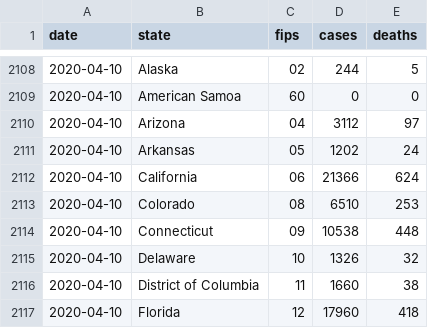
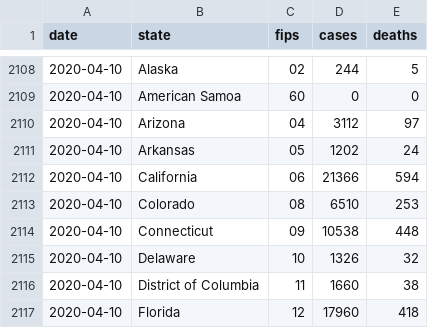
Before and after one commit to jrminter/anaCovid19, a CSV file: us-states.csv, drawn as a sheet; only a part is shown, gaps mark what is left out.

```diff
--- a/us-states.csv
+++ b/us-states.csv
@@ -2111,3 +2111,3 @@ date,state,fips,cases,deaths
 2020-04-10,Arkansas,05,1202,24
-2020-04-10,California,06,21366,624
+2020-04-10,California,06,21366,594
 2020-04-10,Colorado,08,6510,253
```
Also changed, not shown: 5 other files.
